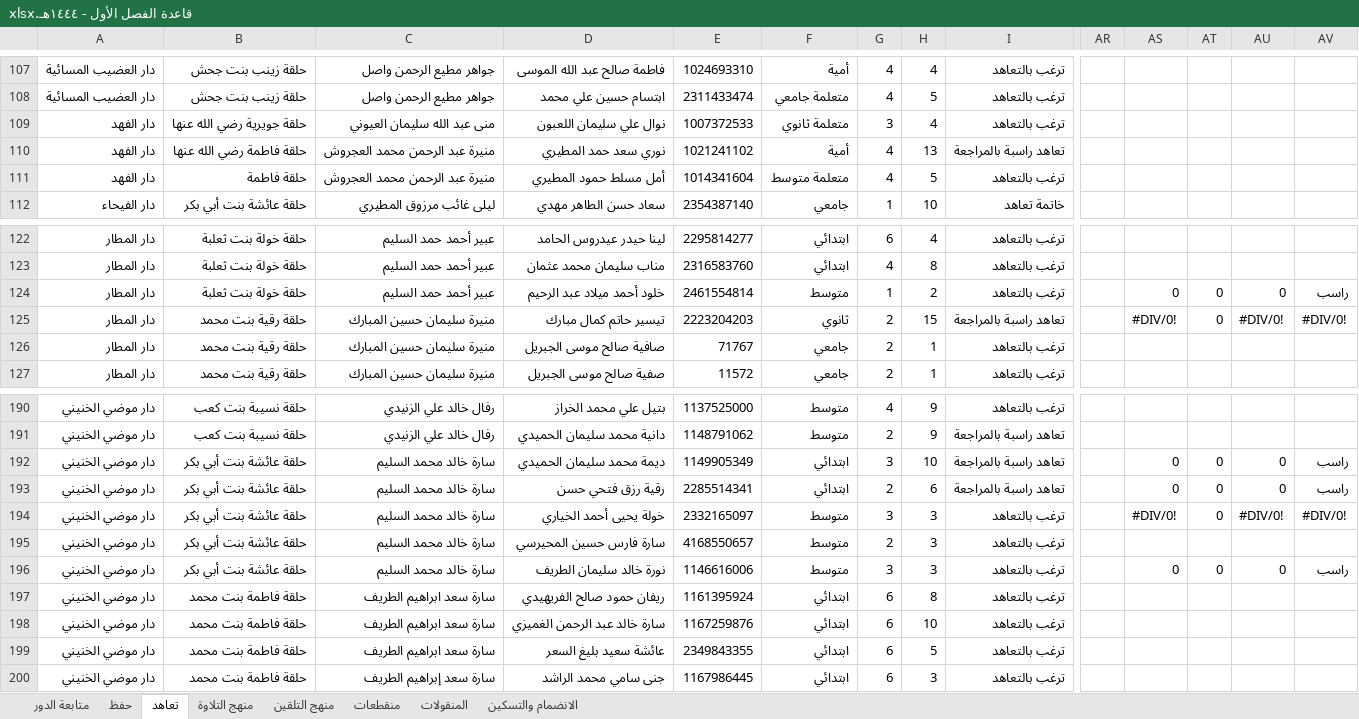
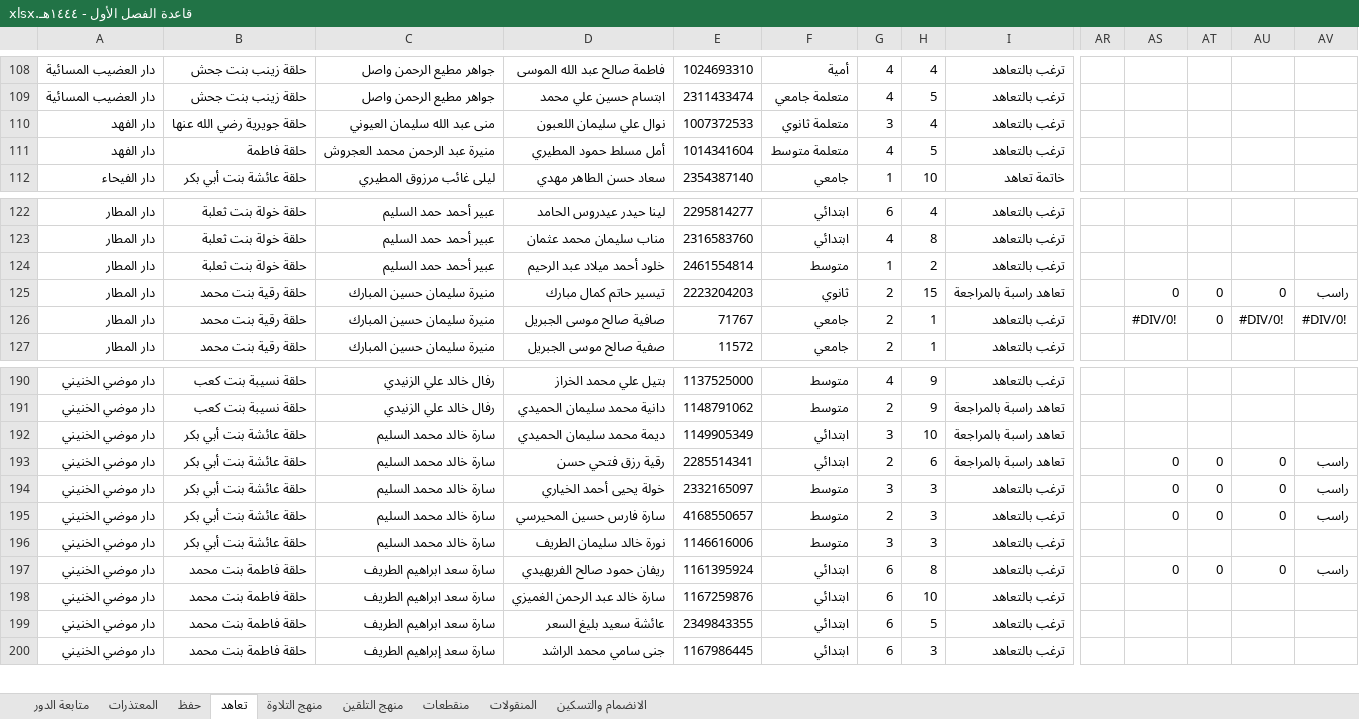
Before and after one commit to raghd-do/scripts, an Excel workbook: القاعدة/قاعدة الفصل الأول - ١٤٤٤هـ.xlsx, sheet تعاهد, drawn as a sheet; only a part is shown, gaps mark what is left out; values as stored, in another font and other column widths than the file's, no cell formats; conditional formats not drawn; 1 other sheet too large or unreadable and not compared; removed rows and columns are numbered as before the commit, all else as after; rows hold the shown columns only; the diff covers the shown part only; the diff names each change by its address in the sheet, - before the commit and + after, or states it on an @@ line.

```diff
--- a/القاعدة/قاعدة الفصل الأول - ١٤٤٤هـ.xlsx (sheet تعاهد)
+++ b/القاعدة/قاعدة الفصل الأول - ١٤٤٤هـ.xlsx (sheet تعاهد)
+sheet tab: المعتذرات
-row 110: دار الفهد | حلقة فاطمة رضي الله عنها | منيرة عبد الرحمن محمد العجروش | نوري سعد حمد المطيري | 1021241102 | أمية | 4 | 13 | تعاهد راسبة بالمراجعة
-AS124: 0
+AS124: (empty)
-AT124: 0
+AT124: (empty)
-AU124: 0
+AU124: (empty)
-AV124: راسب
+AV124: (empty)
-AS125: #DIV/0!
+AS125: 0
-AU125: #DIV/0!
+AU125: 0
-AV125: #DIV/0!
+AV125: راسب
-AS126: (empty)
+AS126: #DIV/0!
-AT126: (empty)
+AT126: 0
-AU126: (empty)
+AU126: #DIV/0!
-AV126: (empty)
+AV126: #DIV/0!
-AS192: 0
+AS192: (empty)
-AT192: 0
+AT192: (empty)
-AU192: 0
+AU192: (empty)
-AV192: راسب
+AV192: (empty)
-AS194: #DIV/0!
+AS194: 0
-AU194: #DIV/0!
+AU194: 0
-AV194: #DIV/0!
+AV194: راسب
-AS195: (empty)
+AS195: 0
-AT195: (empty)
+AT195: 0
-AU195: (empty)
+AU195: 0
-AV195: (empty)
+AV195: راسب
-AS196: 0
+AS196: (empty)
-AT196: 0
+AT196: (empty)
-AU196: 0
+AU196: (empty)
-AV196: راسب
+AV196: (empty)
-AS197: (empty)
+AS197: 0
-AT197: (empty)
+AT197: 0
-AU197: (empty)
+AU197: 0
-AV197: (empty)
+AV197: راسب
```
Also changed, not shown: 12 added rows, 1 removed row, 2 moved rows and 56 edited cells elsewhere in this sheet, sheet متابعة الدور, sheet منقطعات, sheet منهج التلقين, cell formats, formulas that keep their value, 7 other files.
